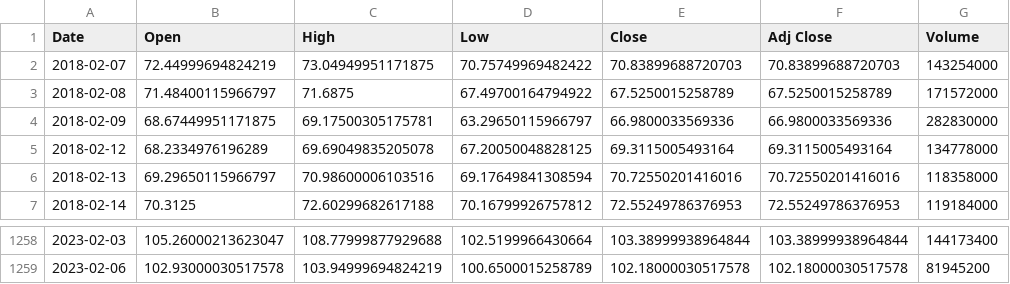
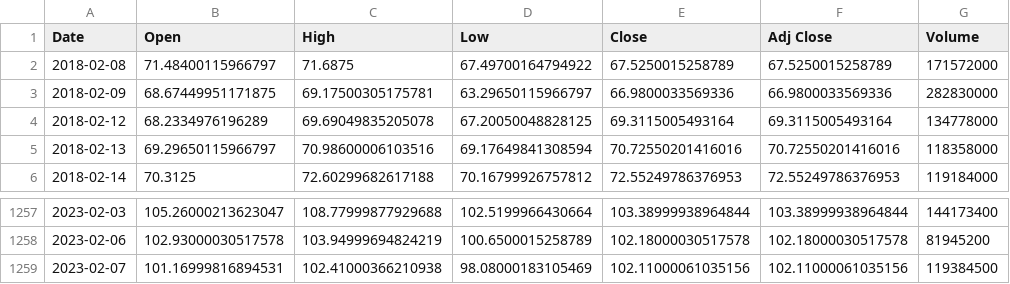
Before and after one commit to Harvinlong/Final-Project, a CSV file: Resources/Amazon.csv, drawn as a sheet; only a part is shown, gaps mark what is left out; removed rows and columns are numbered as before the commit, all else as after; the diff names each change by its address in the sheet, - before the commit and + after, or states it on an @@ line.

```diff
--- a/Resources/Amazon.csv
+++ b/Resources/Amazon.csv
-row 2: 2018-02-07 | 72.44999694824219 | 73.04949951171875 | 70.75749969482422 | 70.83899688720703 | 70.83899688720703 | 143254000
+row 1259: 2023-02-07 | 101.16999816894531 | 102.41000366210938 | 98.08000183105469 | 102.11000061035156 | 102.11000061035156 | 119384500
```
Also changed, not shown: Resources/Adj_closing.csv, Resources/Apple.csv, 7 other files.
